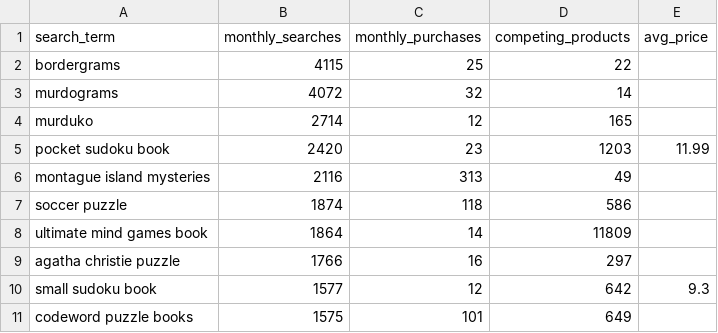
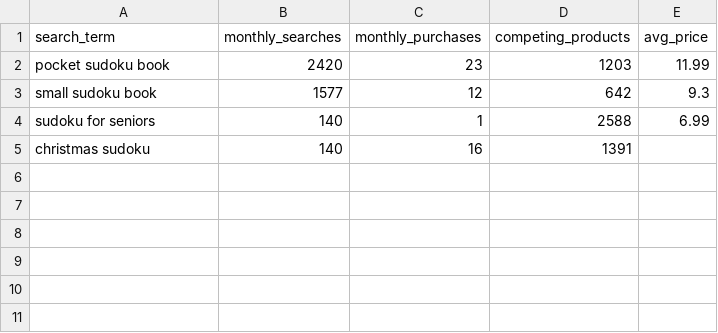
Before and after one commit to ttion01/kdptop-research, a CSV file: reports/sudoku-logic-kdp/data/keywords.csv, drawn as a sheet.

Commit message:
Update reports

```diff
--- a/reports/sudoku-logic-kdp/data/keywords.csv
+++ b/reports/sudoku-logic-kdp/data/keywords.csv
@@ -1,11 +1,5 @@
 search_term,monthly_searches,monthly_purchases,competing_products,avg_price
-bordergrams,4115,25,22,
-murdograms,4072,32,14,
-murduko,2714,12,165,
 pocket sudoku book,2420,23,1203,11.99
-montague island mysteries,2116,313,49,
-soccer puzzle,1874,118,586,
-ultimate mind games book,1864,14,11809,
-agatha christie puzzle,1766,16,297,
 small sudoku book,1577,12,642,9.3
-codeword puzzle books,1575,101,649,
+sudoku for seniors,140,1,2588,6.99
+christmas sudoku,140,16,1391,
```
Also changed, not shown: reports/sudoku-logic-kdp/data/history.csv, reports/sudoku-logic-kdp/data/sub_niches.csv, 5 other files.
